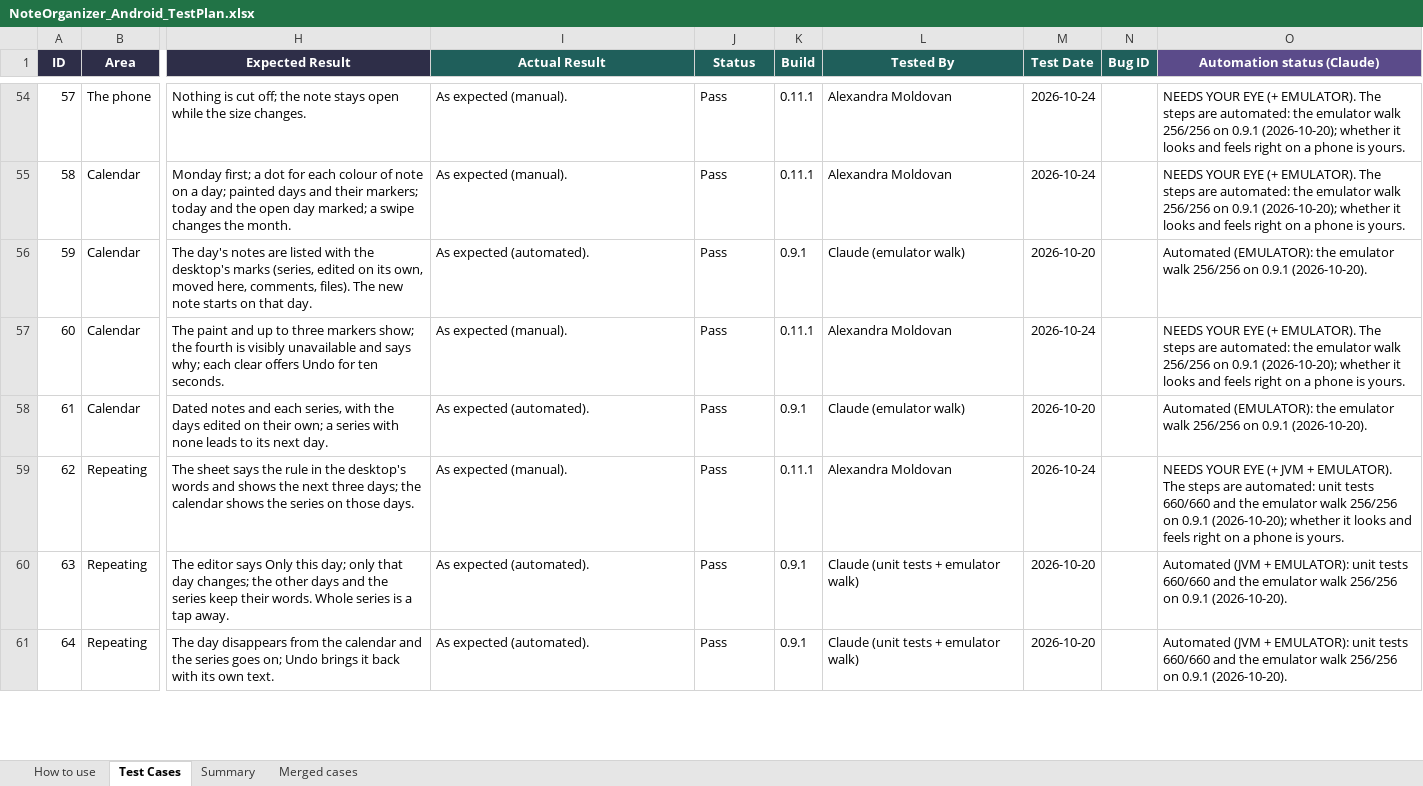
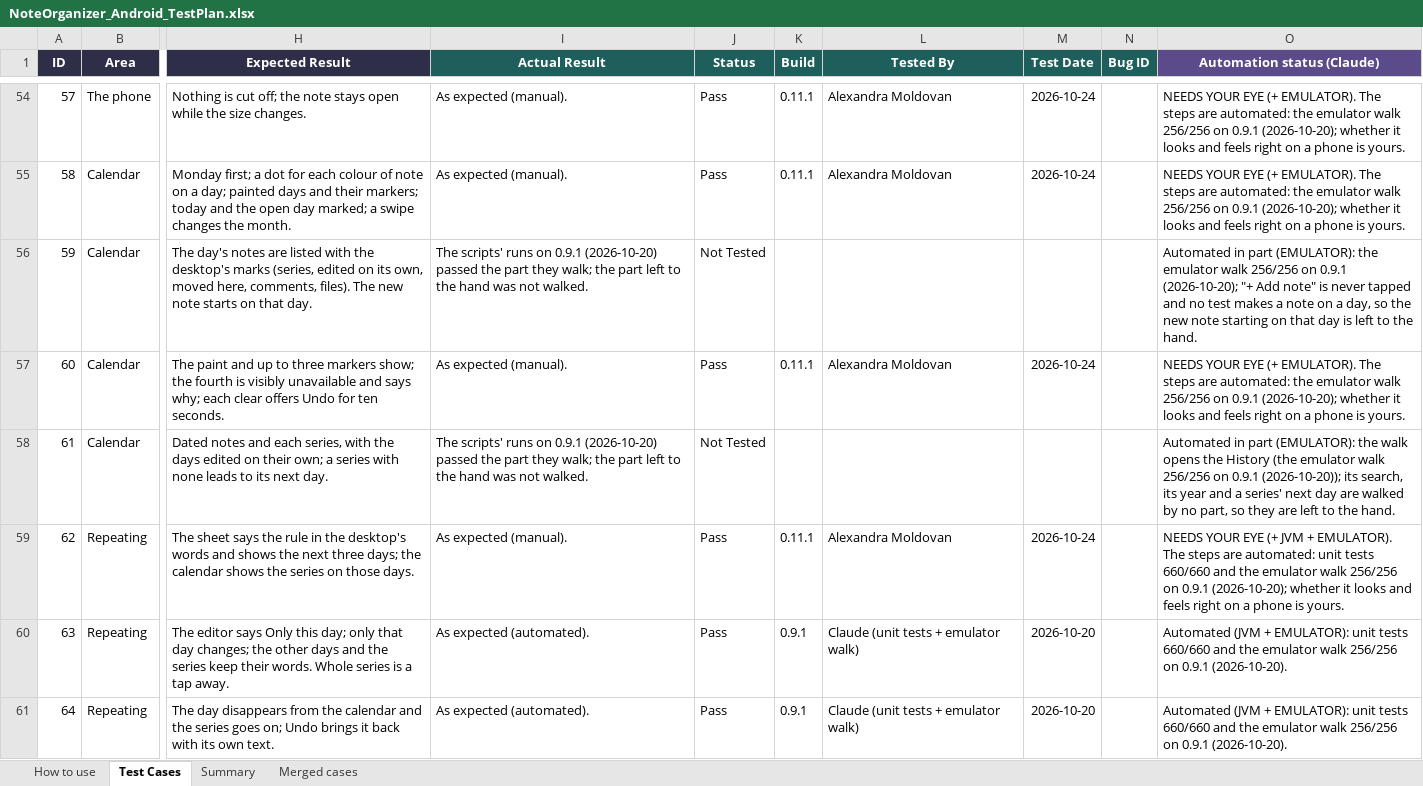
Before and after one commit to AlexandraMoldovan95/noteOrganizerForAndroid, an Excel workbook: qa/NoteOrganizer_Android_TestPlan.xlsx, sheet Test Cases, drawn as a sheet; only a part is shown, gaps mark what is left out; values as stored, in another font and other column widths than the file's, no borders; the diff covers the shown part only; the diff names each change by its address in the sheet, - before the commit and + after, or states it on an @@ line.

```diff
--- a/qa/NoteOrganizer_Android_TestPlan.xlsx (sheet Test Cases)
+++ b/qa/NoteOrganizer_Android_TestPlan.xlsx (sheet Test Cases)
-I56 (Actual Result): As expected (automated).
+I56 (Actual Result): The scripts' runs on 0.9.1 (2026-10-20) passed the part they walk; the part left to the hand was not walked.
-J56 (Status): Pass
+J56 (Status): Not Tested
-K56 (Build): 0.9.1
+K56 (Build): (empty)
-L56 (Tested By): Claude (emulator walk)
+L56 (Tested By): (empty)
-M56 (Test Date): 2026-10-20
+M56 (Test Date): (empty)
-O56 (Automation status (Claude)): Automated (EMULATOR): the emulator walk 256/256 on 0.9.1 (2026-10-20).
+O56 (Automation status (Claude)): Automated in part (EMULATOR): the emulator walk 256/256 on 0.9.1 (2026-10-20); "+ Add note" is never tapped and no test makes a note on a day, so the new note starting on that day is left to the hand.
-I58 (Actual Result): As expected (automated).
+I58 (Actual Result): The scripts' runs on 0.9.1 (2026-10-20) passed the part they walk; the part left to the hand was not walked.
-J58 (Status): Pass
+J58 (Status): Not Tested
-K58 (Build): 0.9.1
+K58 (Build): (empty)
-L58 (Tested By): Claude (emulator walk)
+L58 (Tested By): (empty)
-M58 (Test Date): 2026-10-20
+M58 (Test Date): (empty)
-O58 (Automation status (Claude)): Automated (EMULATOR): the emulator walk 256/256 on 0.9.1 (2026-10-20).
+O58 (Automation status (Claude)): Automated in part (EMULATOR): the walk opens the History (the emulator walk 256/256 on 0.9.1 (2026-10-20)); its search, its year and a series' next day are walked by no part, so they are left to the hand.
```
Also changed, not shown: 96 edited cells elsewhere in this sheet, sheet How to use, 4 other files.
